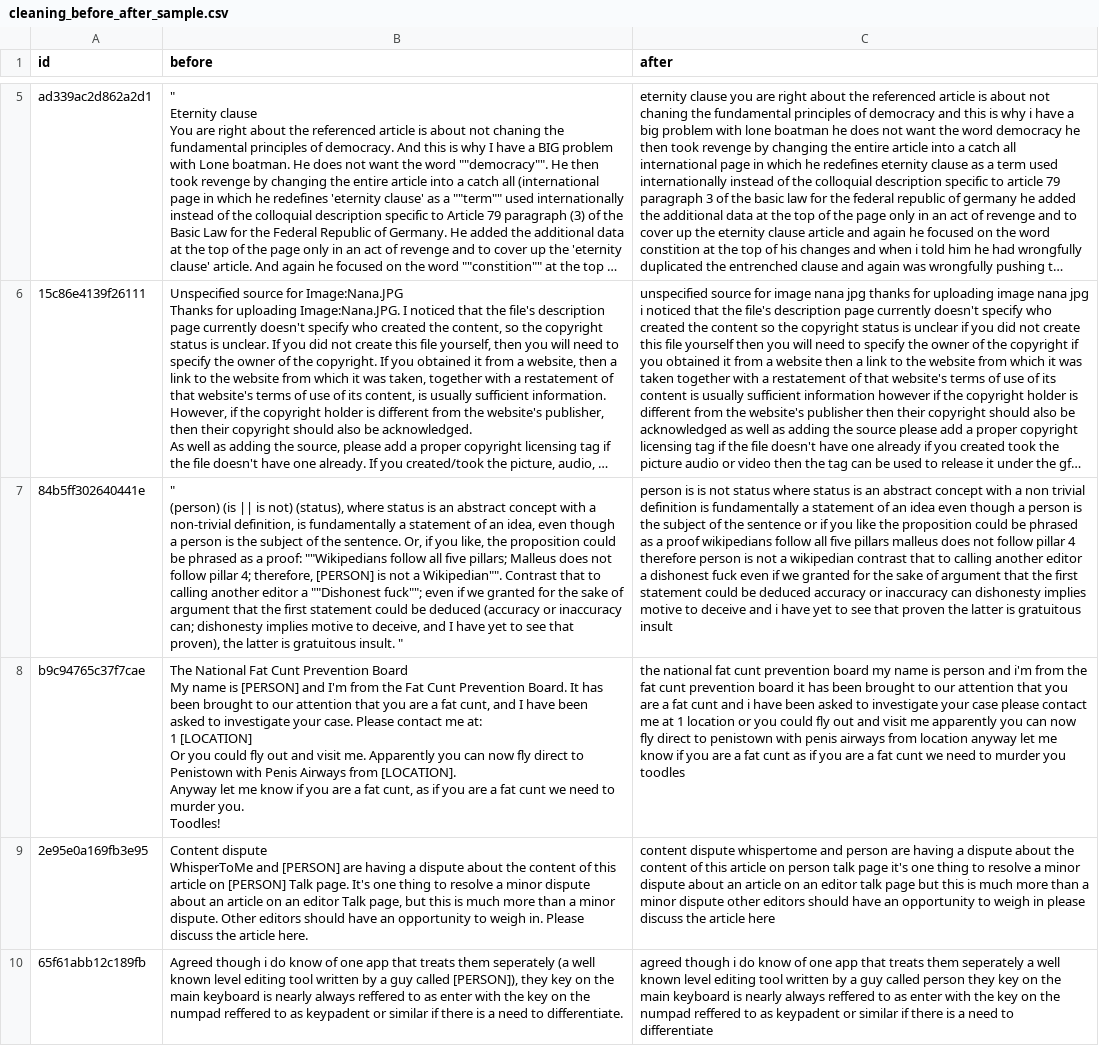
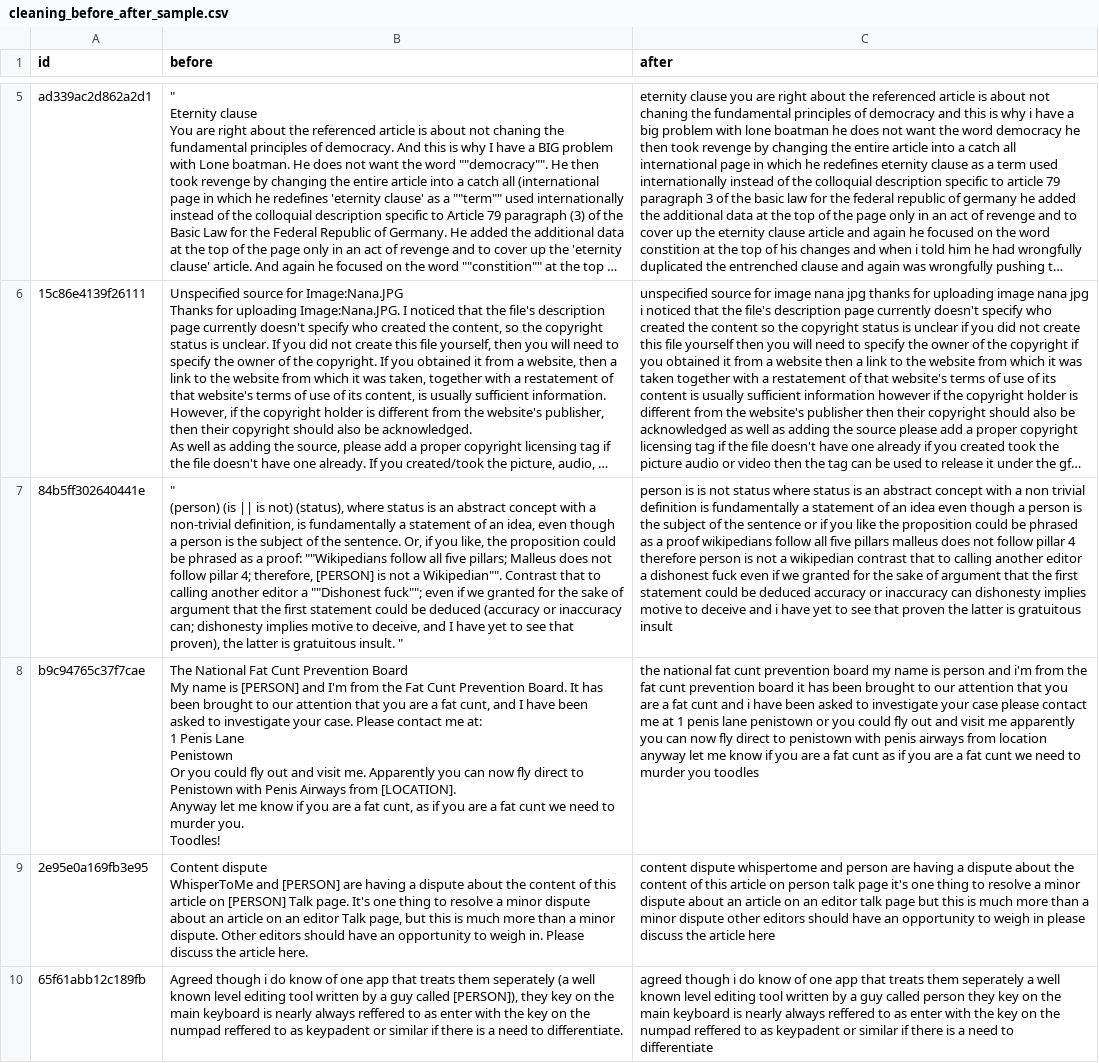
Before and after one commit to Baunell-ctrl/Digital-Social-Score, a CSV file: reports/cleaning_before_after_sample.csv, drawn as a sheet; only a part is shown, gaps mark what is left out; long unchanged cells end in …; ↵ is a line break in a cell; the diff names each change by its address in the sheet, - before the commit and + after, or states it on an @@ line.

```diff
--- a/reports/cleaning_before_after_sample.csv
+++ b/reports/cleaning_before_after_sample.csv
-B8 (before): …at: ↵ 1 [LOCATION] ↵ Or you…
+B8 (before): …at: ↵ 1 Penis Lane ↵ Penistown ↵ Or you…
-C8 (after): …at 1 location or you…
+C8 (after): …at 1 penis lane penistown or you…
```
Also changed, not shown: reports/before_after_sample.csv, 8 other files.
